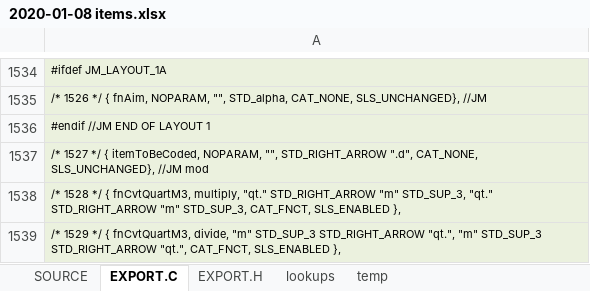
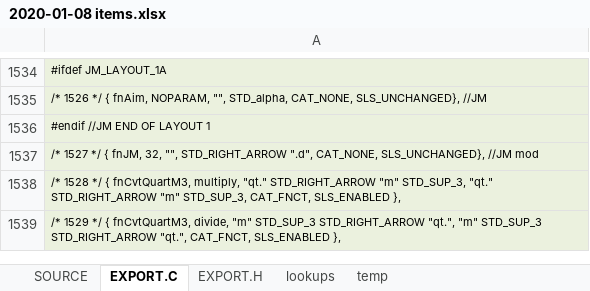
Before and after one commit to semi-simple/C43-mirror, an Excel workbook: src/2020-01-08 items.xlsx, sheet EXPORT.C, drawn as a sheet; only a part is shown, gaps mark what is left out; values as stored, in another font and other column widths than the file's, no borders; the diff names each change by its address in the sheet, - before the commit and + after, or states it on an @@ line.

```diff
--- a/src/2020-01-08 items.xlsx (sheet EXPORT.C)
+++ b/src/2020-01-08 items.xlsx (sheet EXPORT.C)
-A1537: …*/ { itemToBeCoded, NOPARAM, "", STD_RIGHT_ARROW…
+A1537: …*/ { fnJM, 32, "", STD_RIGHT_ARROW…
```
Also changed, not shown: sheet SOURCE.
